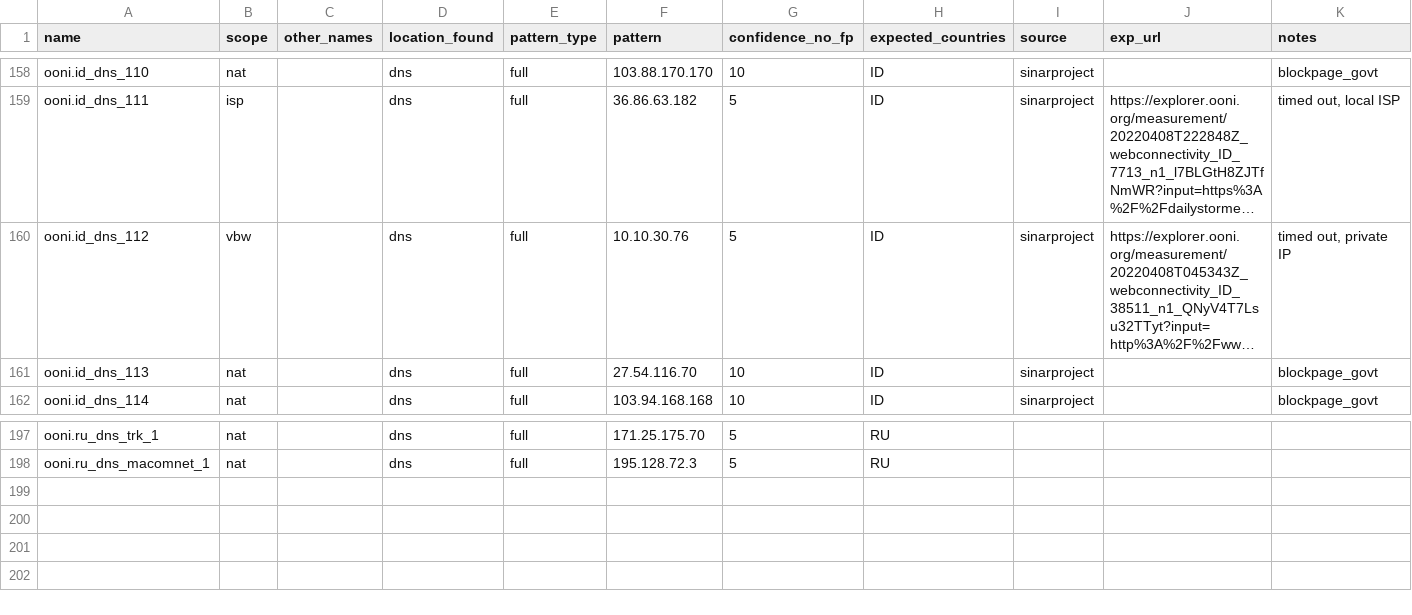
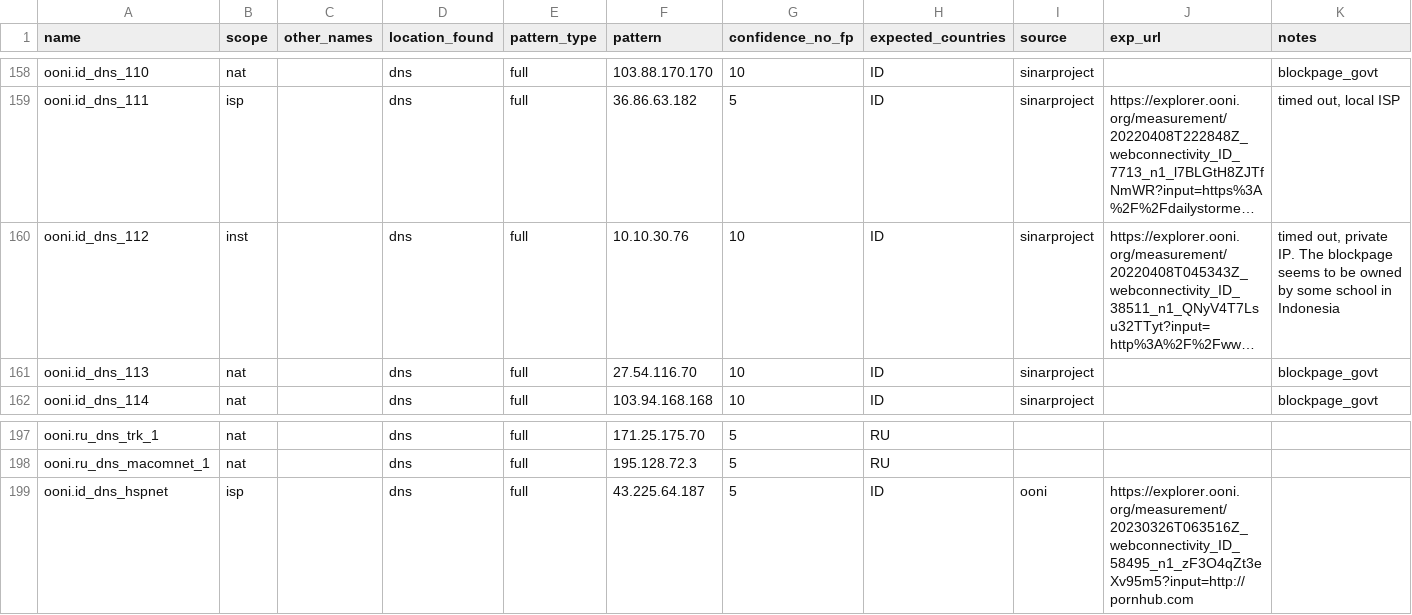
Before and after one commit to ooni/blocking-fingerprints, a CSV file: fingerprints_dns.csv, drawn as a sheet; only a part is shown, gaps mark what is left out; long unchanged cells end in …; the diff names each change by its address in the sheet, - before the commit and + after, or states it on an @@ line.

Commit message:
Update fingerprints_dns.csv (#9)
Added a blockpage

```diff
--- a/fingerprints_dns.csv
+++ b/fingerprints_dns.csv
-B160 (scope): vbw
+B160 (scope): inst
-G160 (confidence_no_fp): 5
+G160 (confidence_no_fp): 10
-K160 (notes): …out, private IP
+K160 (notes): …out, private IP. The blockpage seems to be owned by some school in Indonesia
+row 199: ooni.id_dns_hspnet | isp |  | dns | full | 43.225.64.187 | 5 | ID | ooni | https://explorer.ooni.org/measurement/20230326T063516Z_webconnectivity_ID_58495_n1_zF3O4qZt3eXv95m5?input=http://pornhub.com
```
